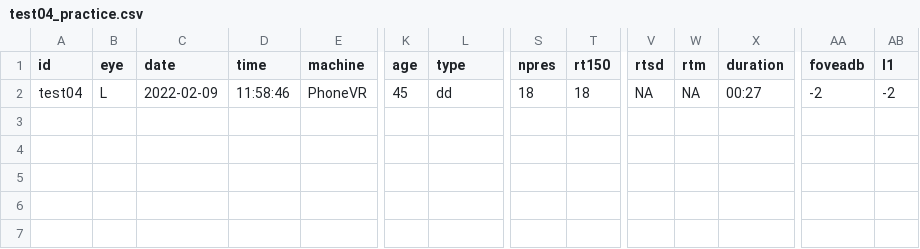
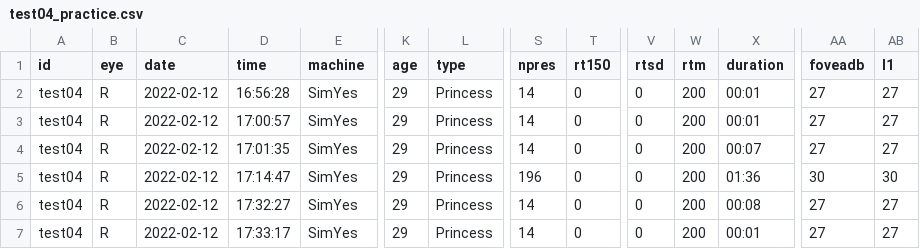
Before and after one commit to imarinfr/opiApp, a CSV file: results/test04_practice.csv, drawn as a sheet; only a part is shown, gaps mark what is left out; addresses are those after the commit; rows hold the shown columns only; the diff covers the shown part only; the diff names each change by its address in the sheet, - before the commit and + after, or states it on an @@ line.

```diff
--- a/results/test04_practice.csv
+++ b/results/test04_practice.csv
+row 2: test04 | R | 2022-02-12 | 16:56:28 | SimYes | 29 | Princess | 14 | 0 | 0 | 200 | 00:01 | 27 | 27
+row 3: test04 | R | 2022-02-12 | 17:00:57 | SimYes | 29 | Princess | 14 | 0 | 0 | 200 | 00:01 | 27 | 27
-B4 (eye): L
+B4 (eye): R
-C4 (date): 2022-02-09
+C4 (date): 2022-02-12
-D4 (time): 11:58:46
+D4 (time): 17:01:35
-E4 (machine): PhoneVR
+E4 (machine): SimYes
-K4 (age): 45
+K4 (age): 29
-L4 (type): dd
+L4 (type): Princess
-S4 (npres): 18
+S4 (npres): 14
-T4 (rt150): 18
+T4 (rt150): 0
-V4 (rtsd): NA
+V4 (rtsd): 0
-W4 (rtm): NA
+W4 (rtm): 200
-X4 (duration): 00:27
+X4 (duration): 00:07
-AA4 (foveadb): -2
+AA4 (foveadb): 27
-AB4 (l1): -2
+AB4 (l1): 27
+row 5: test04 | R | 2022-02-12 | 17:14:47 | SimYes | 29 | Princess | 196 | 0 | 0 | 200 | 01:36 | 30 | 30
+row 6: test04 | R | 2022-02-12 | 17:32:27 | SimYes | 29 | Princess | 14 | 0 | 0 | 200 | 00:08 | 27 | 27
+row 7: test04 | R | 2022-02-12 | 17:33:17 | SimYes | 29 | Princess | 14 | 0 | 0 | 200 | 00:01 | 27 | 27
```
Also changed, not shown: 7 edited cells elsewhere in this file, results/test02_practice.csv, results/test03_practice.csv, 23 other files.
